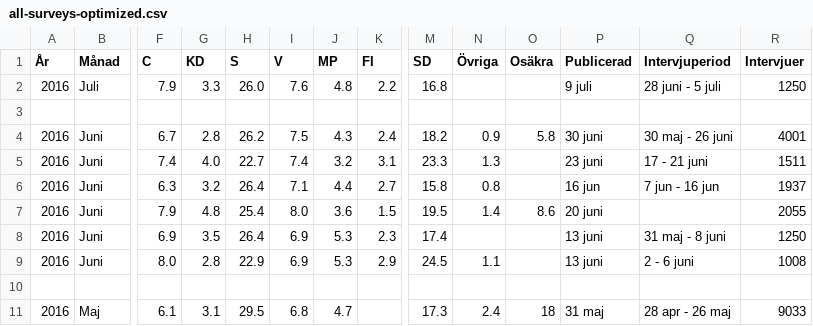
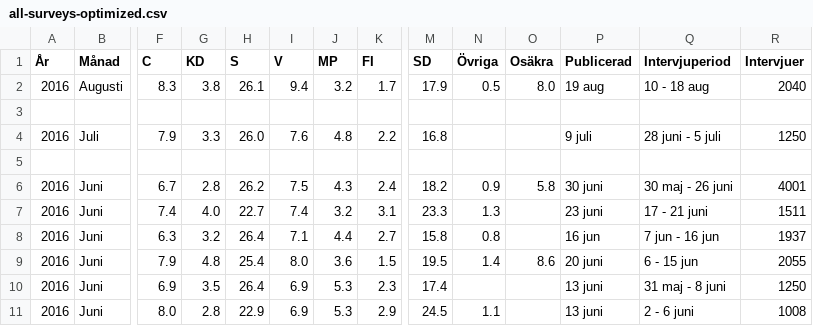
Before and after one commit to hampusborgos/swedish-opinion-data, a CSV file: all-surveys-optimized.csv, drawn as a sheet; only a part is shown, gaps mark what is left out; the shorter side is filled out with more unchanged rows; addresses are those after the commit; rows hold the shown columns only; the diff names each change by its address in the sheet, - before the commit and + after, or states it on an @@ line.

Commit message:
Aftonbladet August

```diff
--- a/all-surveys-optimized.csv
+++ b/all-surveys-optimized.csv
+row 2: 2016 | Augusti | 8.3 | 3.8 | 26.1 | 9.4 | 3.2 | 1.7 | 17.9 | 0.5 | 8.0 | 19 aug | 10 - 18 aug | 2040
+row 3: (empty)
-Q9 (Intervjuperiod): (empty)
+Q9 (Intervjuperiod): 6 - 15 jun
```
